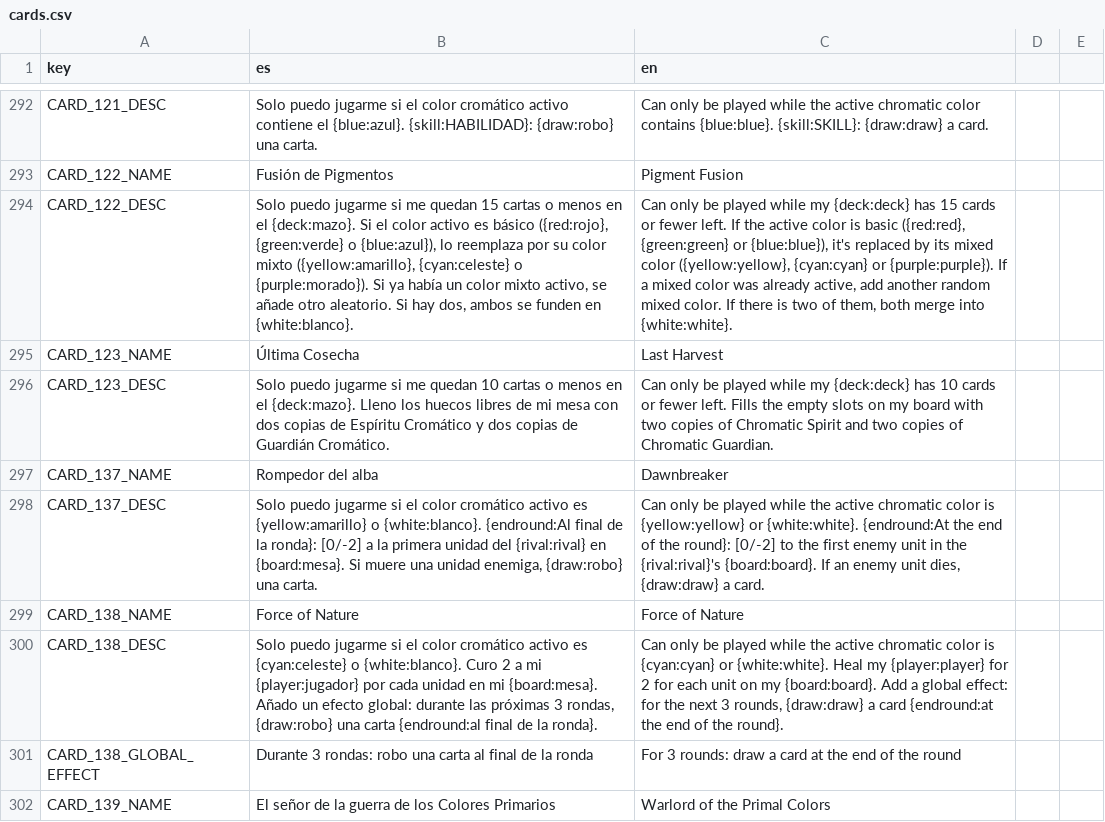
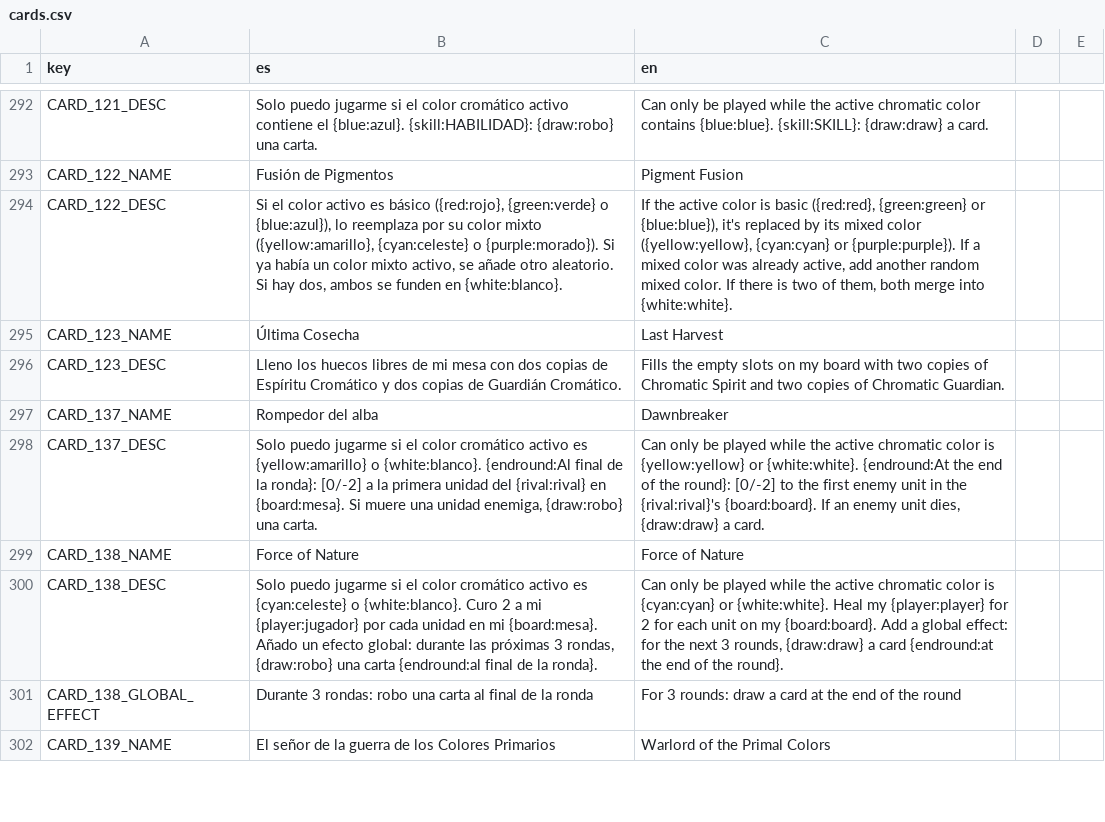
Before and after one commit to Grojman/WizardWarServer, a CSV file: WizardWarServer/Data/Translations/cards.csv, drawn as a sheet; only a part is shown, gaps mark what is left out; the diff names each change by its address in the sheet, - before the commit and + after, or states it on an @@ line.

```diff
--- a/WizardWarServer/Data/Translations/cards.csv
+++ b/WizardWarServer/Data/Translations/cards.csv
-B294 (es): Solo puedo jugarme si me quedan 15 cartas o menos en el {deck:mazo}. Si el…
+B294 (es): Si el…
-C294 (en): Can only be played while my {deck:deck} has 15 cards or fewer left. If the…
+C294 (en): If the…
-B296 (es): Solo puedo jugarme si me quedan 10 cartas o menos en el {deck:mazo}. Lleno los…
+B296 (es): Lleno los…
-C296 (en): Can only be played while my {deck:deck} has 10 cards or fewer left. Fills the…
+C296 (en): Fills the…
```
Also changed, not shown: WizardWarServer/Data/Translations/translations.csv, 5 other files.
